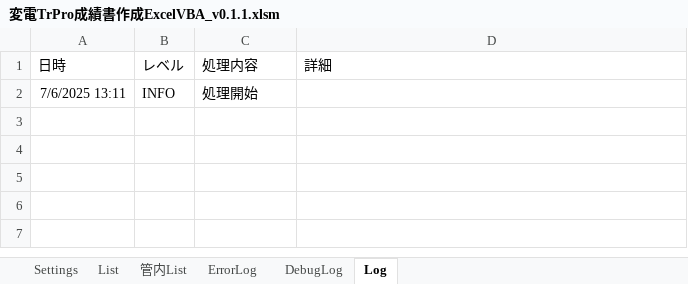
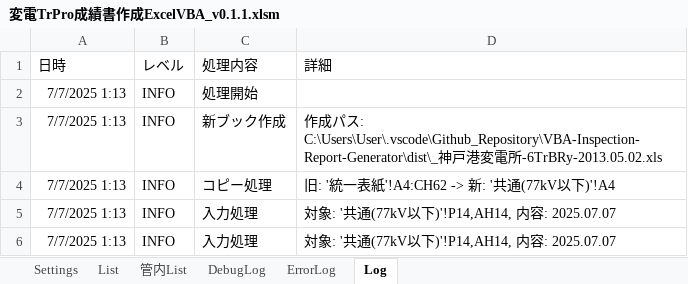
Before and after one commit to sasha232045/VBA-Inspection-Report-Generator, an Excel workbook: dist/変電TrPro成績書作成ExcelVBA_v0.1.1.xlsm, sheet Log, drawn as a sheet; values as stored, in another font and other column widths than the file's, no borders; the diff names each change by its address in the sheet, - before the commit and + after, or states it on an @@ line.

```diff
--- a/dist/変電TrPro成績書作成ExcelVBA_v0.1.1.xlsm (sheet Log)
+++ b/dist/変電TrPro成績書作成ExcelVBA_v0.1.1.xlsm (sheet Log)
@@ sheet tab order changed: Settings | List | 管内List | DebugLog | ErrorLog | Log @@
-A2 (日時): 7/6/2025 13:11
+A2 (日時): 7/7/2025 1:13
+row 3: 7/7/2025 1:13 | INFO | 新ブック作成 | 作成パス: C:\Users\User\.vscode\Github_Repository\VBA-Inspection-Report-Generator\dist\_神戸港変電所-6TrBRy-2013.05.02.xls
+row 4: 7/7/2025 1:13 | INFO | コピー処理 | 旧: '統一表紙'!A4:CH62 -> 新: '共通(77kV以下)'!A4
+row 5: 7/7/2025 1:13 | INFO | 入力処理 | 対象: '共通(77kV以下)'!P14,AH14, 内容: 2025.07.07
+row 6: 7/7/2025 1:13 | INFO | 入力処理 | 対象: '共通(77kV以下)'!P14,AH14, 内容: 2025.07.07
```
Also changed, not shown: sheet DebugLog, sheet ErrorLog, sheet Settings, 40 other files.
